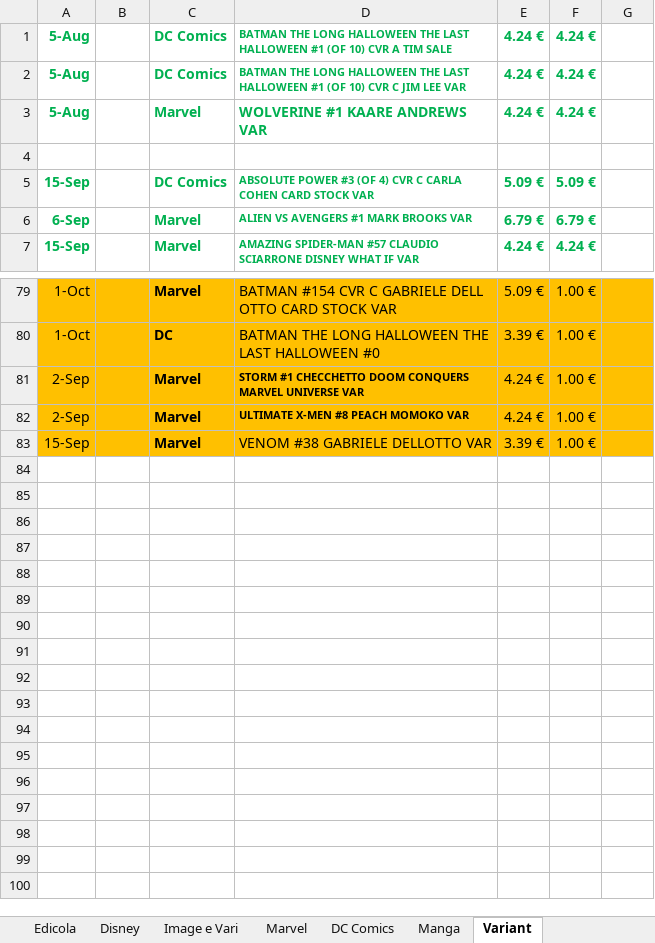
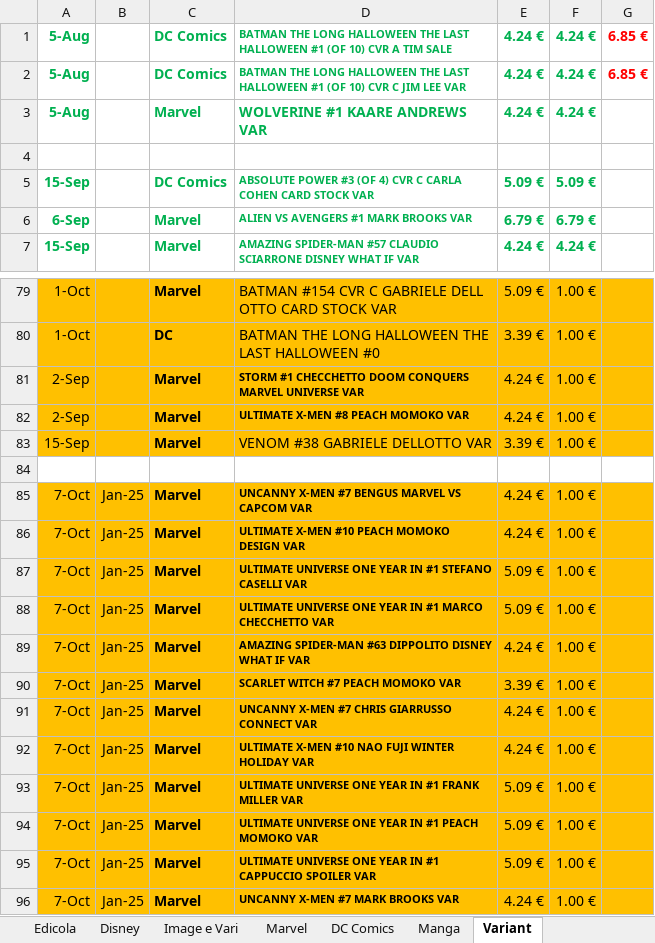
Before and after one commit to sorrentmutie/repoprivatafumetti, an Excel workbook: 00 - Spese..xlsx, sheet Variant, drawn as a sheet; only a part is shown, gaps mark what is left out; values as stored, in another font and other column widths than the file's, no borders; the diff names each change by its address in the sheet, - before the commit and + after, or states it on an @@ line.

```diff
--- a/00 - Spese..xlsx (sheet Variant)
+++ b/00 - Spese..xlsx (sheet Variant)
-G1:G2: (empty)
+G1:G2: 6.85 €
+row 84: (empty)
+row 85: 7-Oct | Jan-25 | Marvel | UNCANNY X-MEN #7 BENGUS MARVEL VS CAPCOM VAR | 4.24 € | 1.00 €
+row 86: 7-Oct | Jan-25 | Marvel | ULTIMATE X-MEN #10 PEACH MOMOKO DESIGN VAR | 4.24 € | 1.00 €
+row 87: 7-Oct | Jan-25 | Marvel | ULTIMATE UNIVERSE ONE YEAR IN #1 STEFANO CASELLI VAR | 5.09 € | 1.00 €
+row 88: 7-Oct | Jan-25 | Marvel | ULTIMATE UNIVERSE ONE YEAR IN #1 MARCO CHECCHETTO VAR | 5.09 € | 1.00 €
+row 89: 7-Oct | Jan-25 | Marvel | AMAZING SPIDER-MAN #63 DIPPOLITO DISNEY WHAT IF VAR | 4.24 € | 1.00 €
+row 90: 7-Oct | Jan-25 | Marvel | SCARLET WITCH #7 PEACH MOMOKO VAR | 3.39 € | 1.00 €
+row 91: 7-Oct | Jan-25 | Marvel | UNCANNY X-MEN #7 CHRIS GIARRUSSO CONNECT VAR | 4.24 € | 1.00 €
+row 92: 7-Oct | Jan-25 | Marvel | ULTIMATE X-MEN #10 NAO FUJI WINTER HOLIDAY VAR | 4.24 € | 1.00 €
+row 93: 7-Oct | Jan-25 | Marvel | ULTIMATE UNIVERSE ONE YEAR IN #1 FRANK MILLER VAR | 5.09 € | 1.00 €
+row 94: 7-Oct | Jan-25 | Marvel | ULTIMATE UNIVERSE ONE YEAR IN #1 PEACH MOMOKO VAR | 5.09 € | 1.00 €
+row 95: 7-Oct | Jan-25 | Marvel | ULTIMATE UNIVERSE ONE YEAR IN #1 CAPPUCCIO SPOILER VAR | 5.09 € | 1.00 €
+row 96: 7-Oct | Jan-25 | Marvel | UNCANNY X-MEN #7 MARK BROOKS VAR | 4.24 € | 1.00 €
```
Also changed, not shown: sheet Letti, sheet Marvel, sheet Image e Vari, sheet Edicola, sheet DC Comics, 01 - Mutanti.xlsx, 05 Avengers.xlsx.
